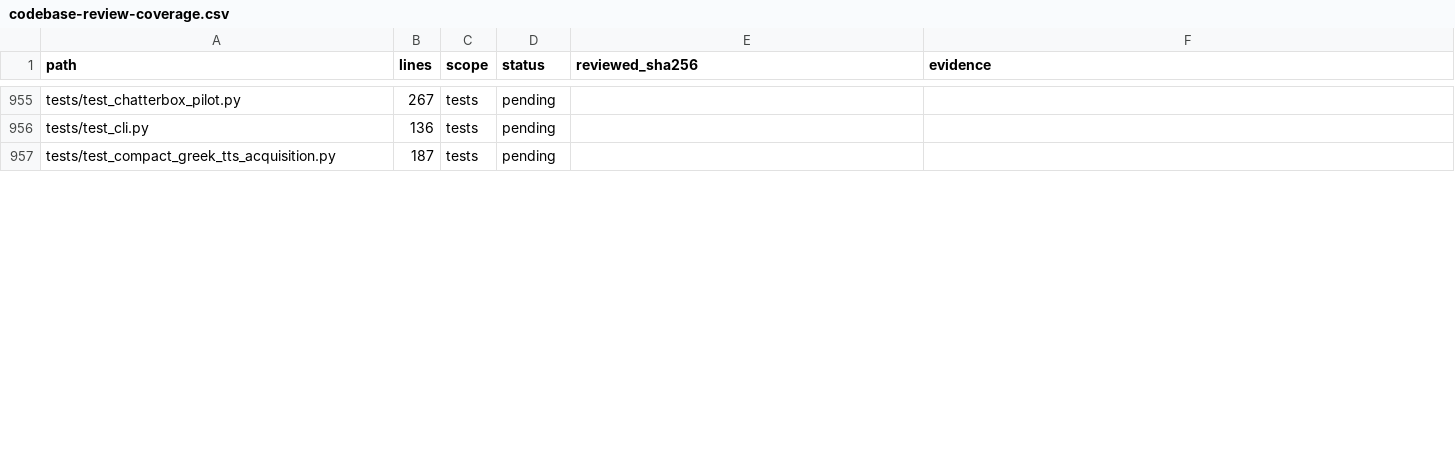
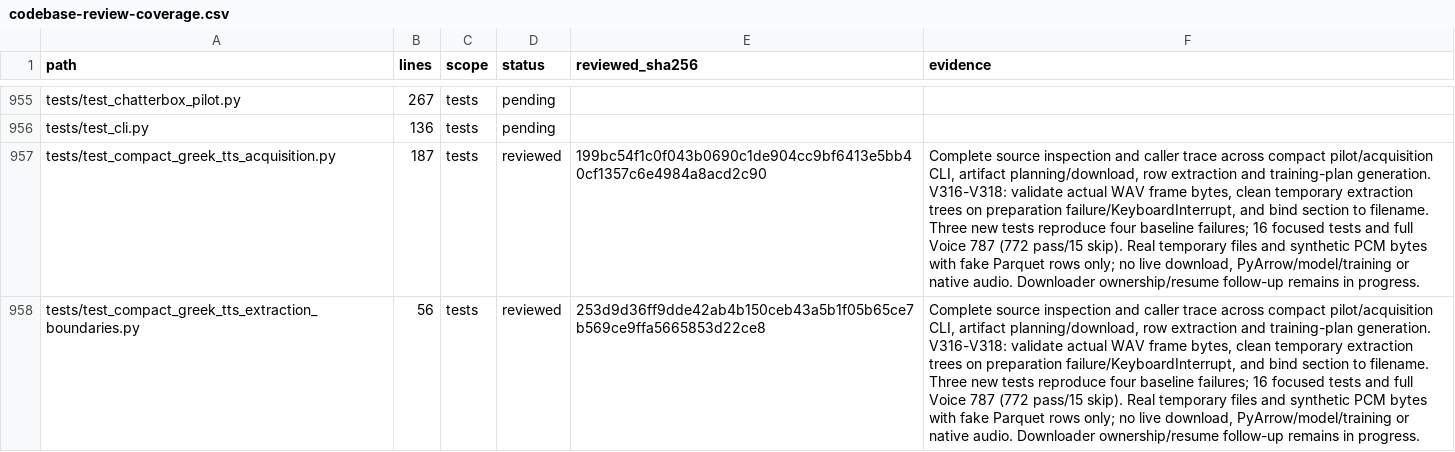
Before and after one commit to anaschatz/Cyrus, a CSV file: docs/codebase-review-coverage.csv, drawn as a sheet; only a part is shown, gaps mark what is left out; the diff covers the shown part only; the diff names each change by its address in the sheet, - before the commit and + after, or states it on an @@ line.

Commit message:
Validate F1 audio payloads and clean interrupted extractions

```diff
--- a/docs/codebase-review-coverage.csv
+++ b/docs/codebase-review-coverage.csv
-D957 (status): pending
+D957 (status): reviewed
-E957 (reviewed_sha256): (empty)
+E957 (reviewed_sha256): 199bc54f1c0f043b0690c1de904cc9bf6413e5bb40cf1357c6e4984a8acd2c90
-F957 (evidence): (empty)
+F957 (evidence): Complete source inspection and caller trace across compact pilot/acquisition CLI, artifact planning/download, row extraction and training-plan generation. V316-V318: validate actual WAV frame bytes, clean temporary extraction trees on preparation failure/KeyboardInterrupt, and bind section to filename. Three new tests reproduce four baseline failures; 16 focused tests and full Voice 787 (772 pass/15 skip). Real temporary files and synthetic PCM bytes with fake Parquet rows only; no live download, PyArrow/model/training or native audio. Downloader ownership/resume follow-up remains in progress.
+row 958: tests/test_compact_greek_tts_extraction_boundaries.py | 56 | tests | reviewed | 253d9d36ff9dde42ab4b150ceb43a5b1f05b65ce7b569ce9ffa5665853d22ce8 | Complete source inspection and caller trace across compact pilot/acquisition CLI, artifact planning/download, row extraction and training-plan generation. V316-V318: validate actual WAV frame bytes, clean temporary extraction trees on preparation failure/KeyboardInterrupt, and bind section to filename. Three new tests reproduce four baseline failures; 16 focused tests and full Voice 787 (772 pass/15 skip). Real temporary files and synthetic PCM bytes with fake Parquet rows only; no live download, PyArrow/model/training or native audio. Downloader ownership/resume follow-up remains in progress.
```
Also changed, not shown: 14 edited cells elsewhere in this file, 4 other files.
